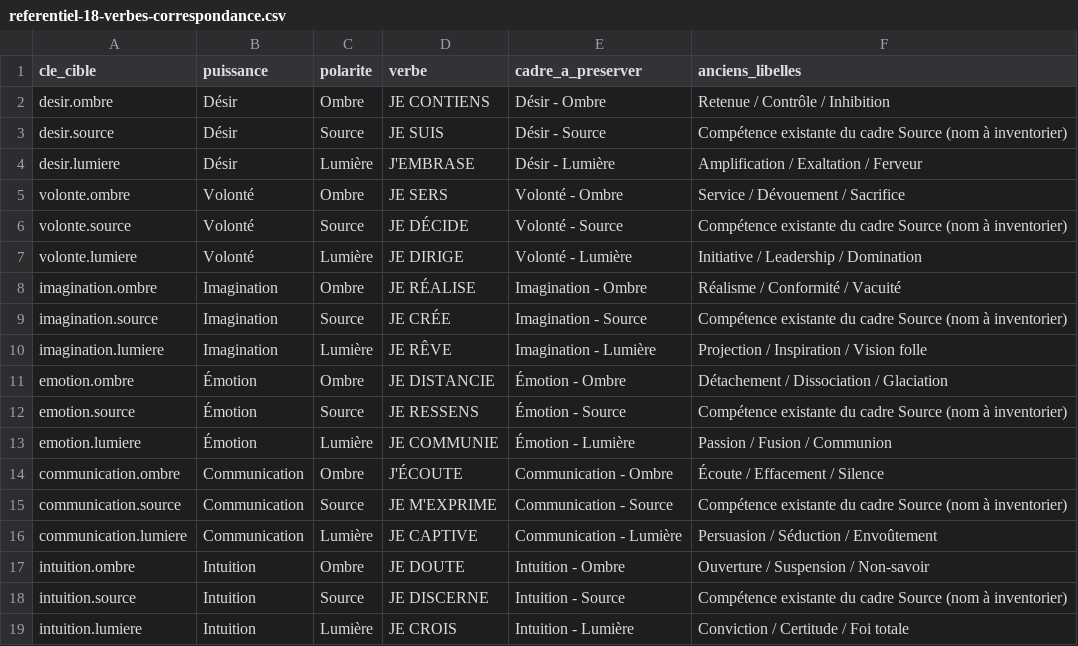
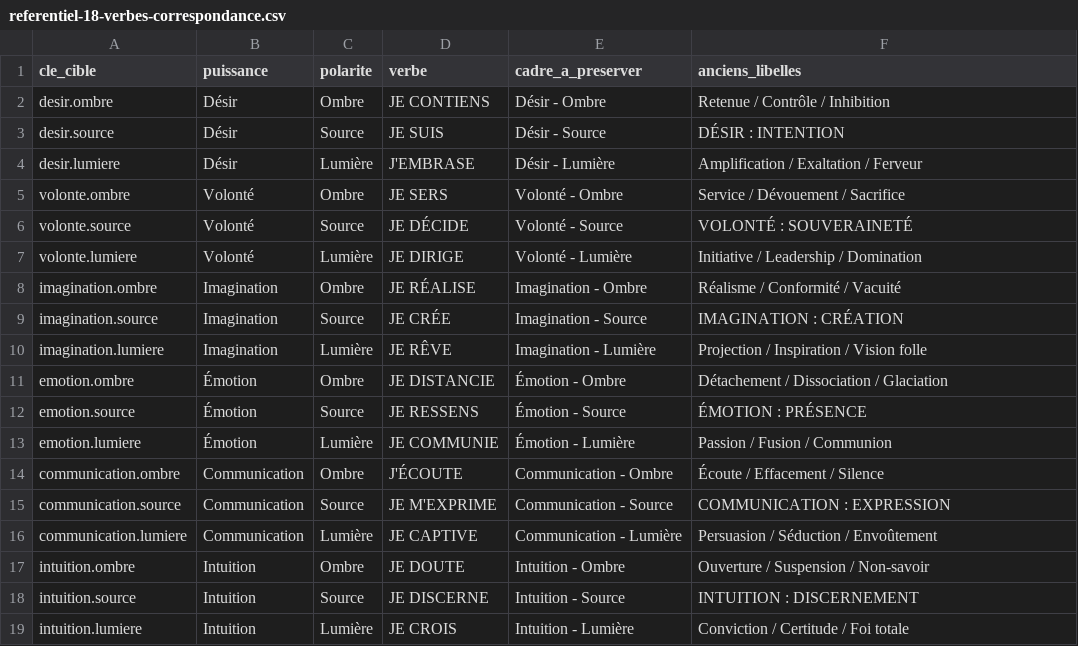
Before and after one commit to PointZero2050/zegame-docs, a CSV file: docs/vision/referentiel-18-verbes-correspondance.csv, drawn as a sheet.

```diff
--- a/docs/vision/referentiel-18-verbes-correspondance.csv
+++ b/docs/vision/referentiel-18-verbes-correspondance.csv
@@ -2,18 +2,18 @@
 "desir.ombre","Désir","Ombre","JE CONTIENS","Désir - Ombre","Retenue / Contrôle / Inhibition"
-"desir.source","Désir","Source","JE SUIS","Désir - Source","Compétence existante du cadre Source (nom à inventorier)"
+"desir.source","Désir","Source","JE SUIS","Désir - Source","DÉSIR : INTENTION"
 "desir.lumiere","Désir","Lumière","J'EMBRASE","Désir - Lumière","Amplification / Exaltation / Ferveur"
 "volonte.ombre","Volonté","Ombre","JE SERS","Volonté - Ombre","Service / Dévouement / Sacrifice"
-"volonte.source","Volonté","Source","JE DÉCIDE","Volonté - Source","Compétence existante du cadre Source (nom à inventorier)"
+"volonte.source","Volonté","Source","JE DÉCIDE","Volonté - Source","VOLONTÉ : SOUVERAINETÉ"
 "volonte.lumiere","Volonté","Lumière","JE DIRIGE","Volonté - Lumière","Initiative / Leadership / Domination"
 "imagination.ombre","Imagination","Ombre","JE RÉALISE","Imagination - Ombre","Réalisme / Conformité / Vacuité"
-"imagination.source","Imagination","Source","JE CRÉE","Imagination - Source","Compétence existante du cadre Source (nom à inventorier)"
+"imagination.source","Imagination","Source","JE CRÉE","Imagination - Source","IMAGINATION : CRÉATION"
 "imagination.lumiere","Imagination","Lumière","JE RÊVE","Imagination - Lumière","Projection / Inspiration / Vision folle"
 "emotion.ombre","Émotion","Ombre","JE DISTANCIE","Émotion - Ombre","Détachement / Dissociation / Glaciation"
-"emotion.source","Émotion","Source","JE RESSENS","Émotion - Source","Compétence existante du cadre Source (nom à inventorier)"
+"emotion.source","Émotion","Source","JE RESSENS","Émotion - Source","ÉMOTION : PRÉSENCE"
 "emotion.lumiere","Émotion","Lumière","JE COMMUNIE","Émotion - Lumière","Passion / Fusion / Communion"
 "communication.ombre","Communication","Ombre","J'ÉCOUTE","Communication - Ombre","Écoute / Effacement / Silence"
-"communication.source","Communication","Source","JE M'EXPRIME","Communication - Source","Compétence existante du cadre Source (nom à inventorier)"
+"communication.source","Communication","Source","JE M'EXPRIME","Communication - Source","COMMUNICATION : EXPRESSION"
 "communication.lumiere","Communication","Lumière","JE CAPTIVE","Communication - Lumière","Persuasion / Séduction / Envoûtement"
 "intuition.ombre","Intuition","Ombre","JE DOUTE","Intuition - Ombre","Ouverture / Suspension / Non-savoir"
-"intuition.source","Intuition","Source","JE DISCERNE","Intuition - Source","Compétence existante du cadre Source (nom à inventorier)"
+"intuition.source","Intuition","Source","JE DISCERNE","Intuition - Source","INTUITION : DISCERNEMENT"
 "intuition.lumiere","Intuition","Lumière","JE CROIS","Intuition - Lumière","Conviction / Certitude / Foi totale"
```
Also changed, not shown: 5 other files.
